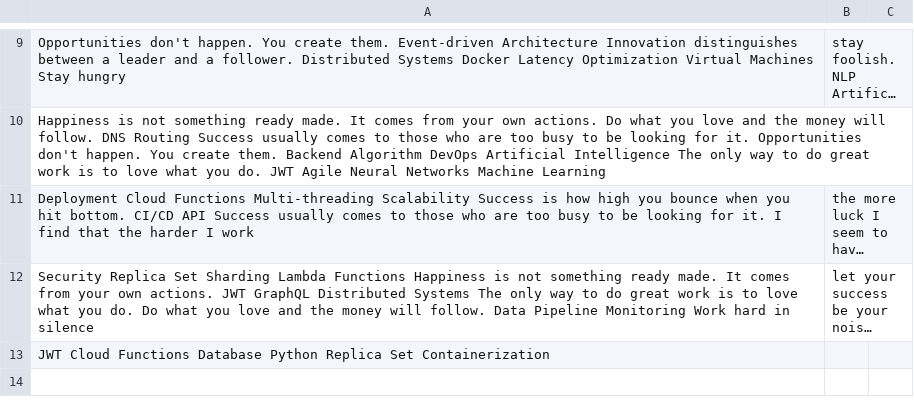
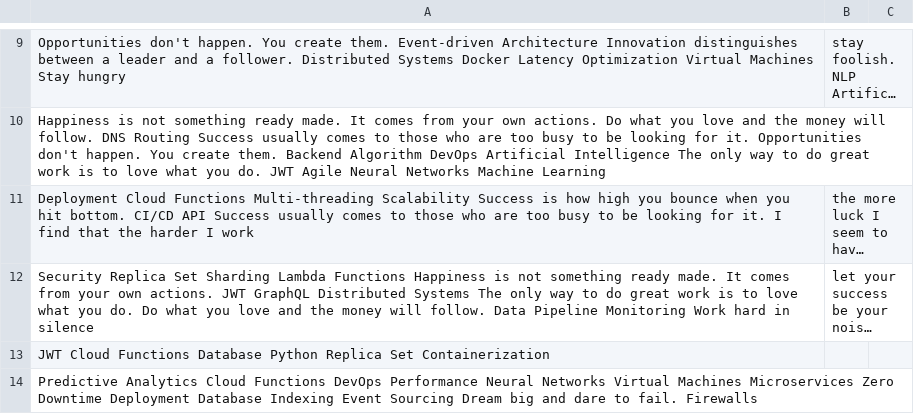
Before and after one commit to celiac-rafters0c/jon19vibart, a CSV file: resources/data.csv, drawn as a sheet; only a part is shown, gaps mark what is left out; long unchanged cells end in …; the diff names each change by its address in the sheet, - before the commit and + after, or states it on an @@ line.

Commit message:
Updated resources

```diff
--- a/resources/data.csv
+++ b/resources/data.csv
+row 14: Predictive Analytics Cloud Functions DevOps Performance Neural Networks Virtual Machines Microservices Zero Downtime Deployment Database Indexing Event Sourcing Dream big and dare to fail. Firewalls
```
Also changed, not shown: 4 other files.
